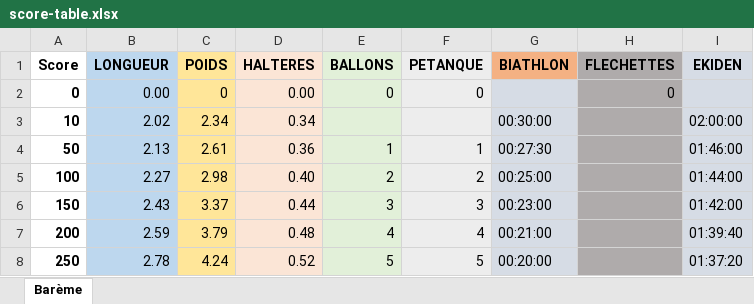
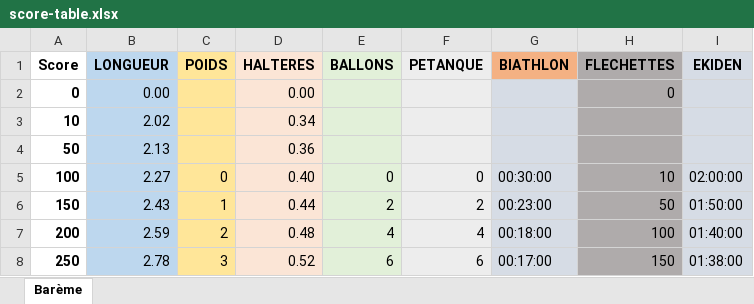
Before and after one commit to mgermerie/as-website, an Excel workbook: data/score-table.xlsx, sheet Barème, drawn as a sheet; only a part is shown; values as stored, in another font and other column widths than the file's, no borders; the diff covers the shown part only; the diff names each change by its address in the sheet, - before the commit and + after, or states it on an @@ line.

Commit message:
update score calculation table

```diff
--- a/data/score-table.xlsx (sheet Barème)
+++ b/data/score-table.xlsx (sheet Barème)
-C2 (POIDS): 0
+C2 (POIDS): (empty)
-E2 (BALLONS): 0
+E2 (BALLONS): (empty)
-F2 (PETANQUE): 0
+F2 (PETANQUE): (empty)
-C3 (POIDS): 2.34
+C3 (POIDS): (empty)
-G3 (BIATHLON): 00:30:00
+G3 (BIATHLON): (empty)
-I3 (EKIDEN): 02:00:00
+I3 (EKIDEN): (empty)
-C4 (POIDS): 2.61
+C4 (POIDS): (empty)
-E4 (BALLONS): 1
+E4 (BALLONS): (empty)
-F4 (PETANQUE): 1
+F4 (PETANQUE): (empty)
-G4 (BIATHLON): 00:27:30
+G4 (BIATHLON): (empty)
-I4 (EKIDEN): 01:46:00
+I4 (EKIDEN): (empty)
-C5 (POIDS): 2.98
+C5 (POIDS): 0
-E5 (BALLONS): 2
+E5 (BALLONS): 0
-F5 (PETANQUE): 2
+F5 (PETANQUE): 0
-G5 (BIATHLON): 00:25:00
+G5 (BIATHLON): 00:30:00
-H5 (FLECHETTES): (empty)
+H5 (FLECHETTES): 10
-I5 (EKIDEN): 01:44:00
+I5 (EKIDEN): 02:00:00
-C6 (POIDS): 3.37
+C6 (POIDS): 1
-E6 (BALLONS): 3
+E6 (BALLONS): 2
-F6 (PETANQUE): 3
+F6 (PETANQUE): 2
-H6 (FLECHETTES): (empty)
+H6 (FLECHETTES): 50
-I6 (EKIDEN): 01:42:00
+I6 (EKIDEN): 01:50:00
-C7 (POIDS): 3.79
+C7 (POIDS): 2
-G7 (BIATHLON): 00:21:00
+G7 (BIATHLON): 00:18:00
-H7 (FLECHETTES): (empty)
+H7 (FLECHETTES): 100
-I7 (EKIDEN): 01:39:40
+I7 (EKIDEN): 01:40:00
-C8 (POIDS): 4.24
+C8 (POIDS): 3
-E8 (BALLONS): 5
+E8 (BALLONS): 6
-F8 (PETANQUE): 5
+F8 (PETANQUE): 6
-G8 (BIATHLON): 00:20:00
+G8 (BIATHLON): 00:17:00
-H8 (FLECHETTES): (empty)
+H8 (FLECHETTES): 150
-I8 (EKIDEN): 01:37:20
+I8 (EKIDEN): 01:38:00
```
Also changed, not shown: 92 edited cells elsewhere in this sheet, 2 other files.
